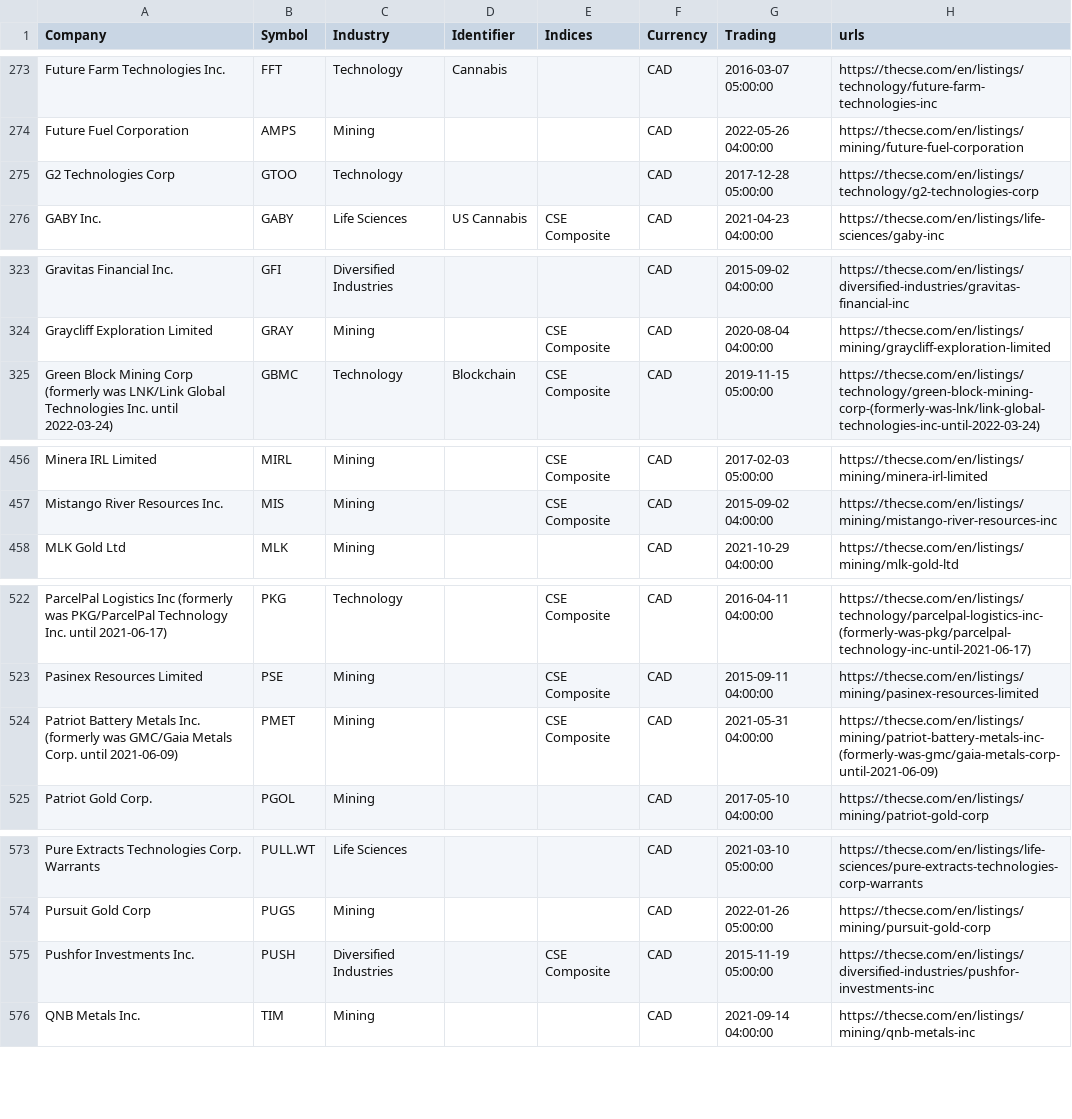
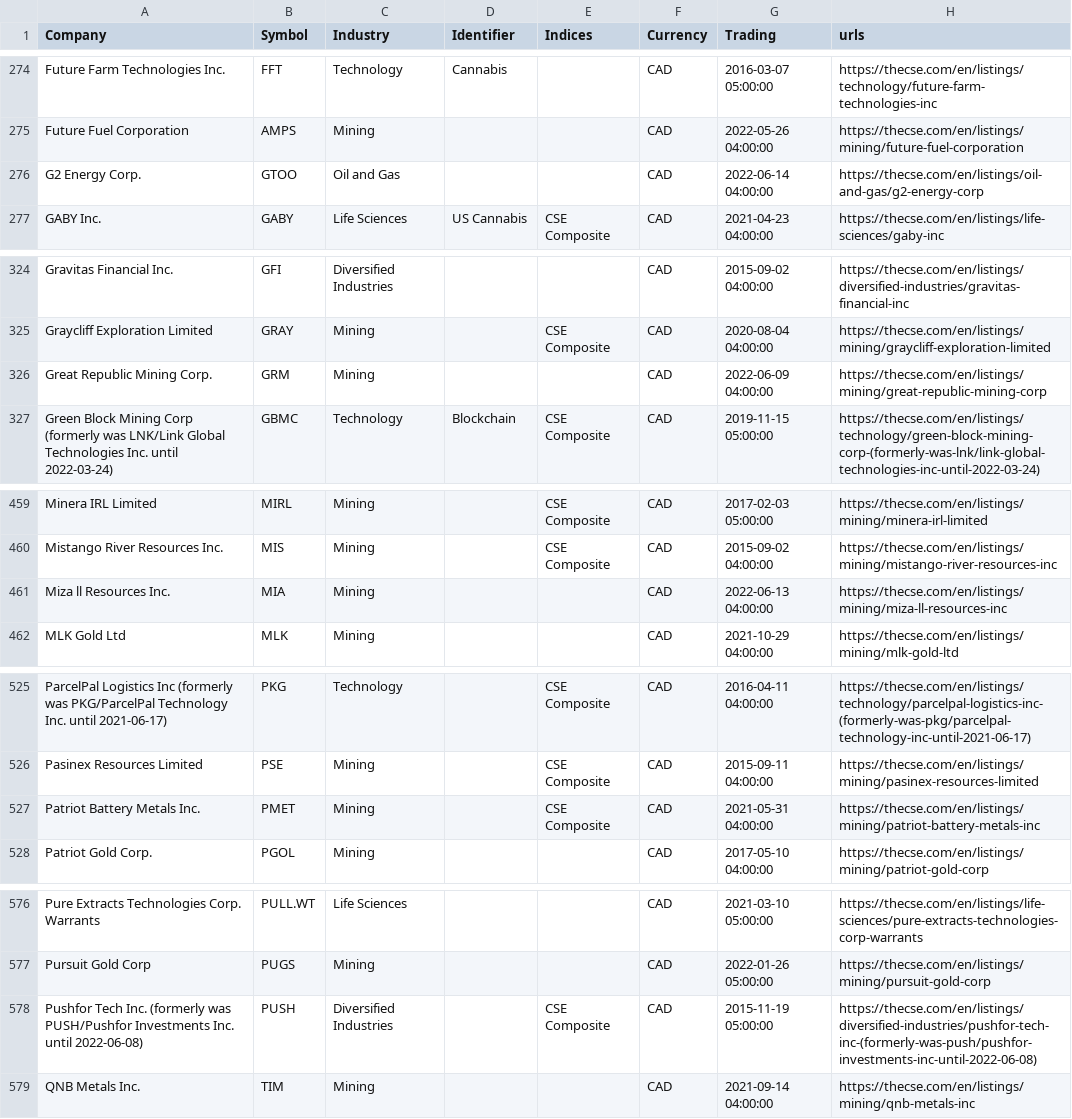
Before and after one commit to FriendlyUser/cad_tickers_list, a CSV file: static/latest/cse.csv, drawn as a sheet; only a part is shown, gaps mark what is left out; the diff covers the shown part only.

```diff
--- a/static/latest/cse.csv
+++ b/static/latest/cse.csv
@@ -274,3 +275,3 @@ Future Farm Technologies Inc.,FFT,Technology,Cannabis,,CAD,2016-03-07 05:00:00,h
 Future Fuel Corporation,AMPS,Mining,,,CAD,2022-05-26 04:00:00,https://thecse.com/en/listings/mining/future-fuel-corporation
-G2 Technologies Corp,GTOO,Technology,,,CAD,2017-12-28 05:00:00,https://thecse.com/en/listings/technology/g2-technologies-corp
+G2 Energy Corp.,GTOO,Oil and Gas,,,CAD,2022-06-14 04:00:00,https://thecse.com/en/listings/oil-and-gas/g2-energy-corp
 GABY Inc.,GABY,Life Sciences,US Cannabis,CSE Composite,CAD,2021-04-23 04:00:00,https://thecse.com/en/listings/life-sciences/gaby-inc
@@ -324,2 +325,3 @@ Gravitas Financial Inc.,GFI,Diversified Industries,,,CAD,2015-09-02 04:00:00,htt
 Graycliff Exploration Limited,GRAY,Mining,,CSE Composite,CAD,2020-08-04 04:00:00,https://thecse.com/en/listings/mining/graycliff-exploration-limited
+Great Republic Mining Corp.,GRM,Mining,,,CAD,2022-06-09 04:00:00,https://thecse.com/en/listings/mining/great-republic-mining-corp
 Green Block Mining Corp (formerly was LNK/Link Global Technologies Inc. until 2022-03-24),GBMC,Technology,Blockchain,CSE Composite,CAD,2019-11-15 05:00:00,https://thecse.com/en/listings/technology/green-block-mining-corp-(formerly-was-lnk/link-global-technologies-inc-until-2022-03-24)
@@ -457,2 +460,3 @@ Minera IRL Limited,MIRL,Mining,,CSE Composite,CAD,2017-02-03 05:00:00,https://th
 Mistango River Resources Inc.,MIS,Mining,,CSE Composite,CAD,2015-09-02 04:00:00,https://thecse.com/en/listings/mining/mistango-river-resources-inc
+Miza ll Resources Inc.,MIA,Mining,,,CAD,2022-06-13 04:00:00,https://thecse.com/en/listings/mining/miza-ll-resources-inc
 MLK Gold Ltd,MLK,Mining,,,CAD,2021-10-29 04:00:00,https://thecse.com/en/listings/mining/mlk-gold-ltd
@@ -523,3 +526,3 @@ ParcelPal Logistics Inc (formerly was PKG/ParcelPal Technology Inc. until 2021-0
 Pasinex Resources Limited,PSE,Mining,,CSE Composite,CAD,2015-09-11 04:00:00,https://thecse.com/en/listings/mining/pasinex-resources-limited
-Patriot Battery Metals Inc. (formerly was GMC/Gaia Metals Corp. until 2021-06-09),PMET,Mining,,CSE Composite,CAD,2021-05-31 04:00:00,https://thecse.com/en/listings/mining/patriot-battery-metals-inc-(formerly-was-gmc/gaia-metals-corp-until-2021-06-09)
+Patriot Battery Metals Inc.,PMET,Mining,,CSE Composite,CAD,2021-05-31 04:00:00,https://thecse.com/en/listings/mining/patriot-battery-metals-inc
 Patriot Gold Corp.,PGOL,Mining,,,CAD,2017-05-10 04:00:00,https://thecse.com/en/listings/mining/patriot-gold-corp
@@ -574,3 +577,3 @@ Pure Extracts Technologies Corp. Warrants,PULL.WT,Life Sciences,,,CAD,2021-03-10
 Pursuit Gold Corp,PUGS,Mining,,,CAD,2022-01-26 05:00:00,https://thecse.com/en/listings/mining/pursuit-gold-corp
-Pushfor Investments Inc.,PUSH,Diversified Industries,,CSE Composite,CAD,2015-11-19 05:00:00,https://thecse.com/en/listings/diversified-industries/pushfor-investments-inc
+Pushfor Tech Inc. (formerly was PUSH/Pushfor Investments Inc. until 2022-06-08),PUSH,Diversified Industries,,CSE Composite,CAD,2015-11-19 05:00:00,https://thecse.com/en/listings/diversified-industries/pushfor-tech-inc-(formerly-was-push/pushfor-investments-inc-until-2022-06-08)
 QNB Metals Inc.,TIM,Mining,,,CAD,2021-09-14 04:00:00,https://thecse.com/en/listings/mining/qnb-metals-inc
```
Also changed, not shown: 3 added rows and 2 removed rows elsewhere in this file.
